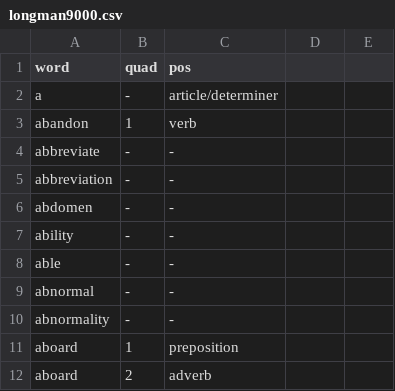
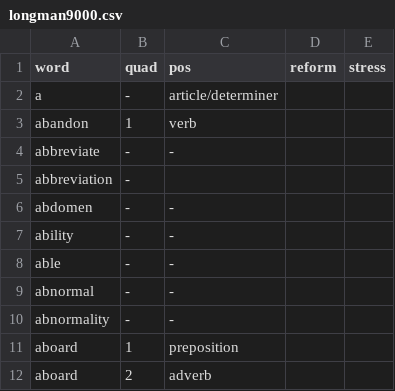
Before and after one commit to Guest-615695028/en-reform-2026, a CSV file: Examples/longman9000.csv, drawn as a sheet; only a part is shown.

Commit message:
Reserve columns

```diff
--- a/Examples/longman9000.csv
+++ b/Examples/longman9000.csv
@@ -1,2 +1,2 @@
-word,quad,pos
+word,quad,pos,reform,stress
 a,-,article/determiner
@@ -4,3 +4,3 @@ abandon,1,verb
 abbreviate,-,-
-abbreviation,-,-
+abbreviation,-
 abdomen,-,-
```
Also changed, not shown: 1 other file.
